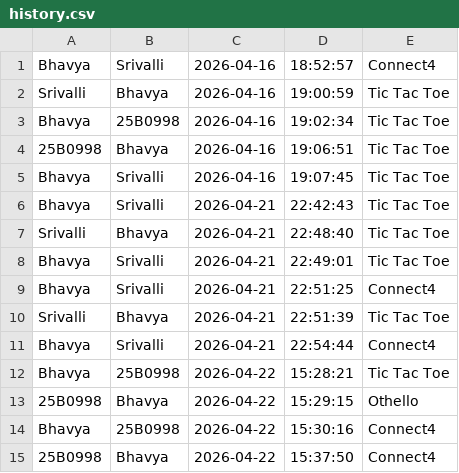
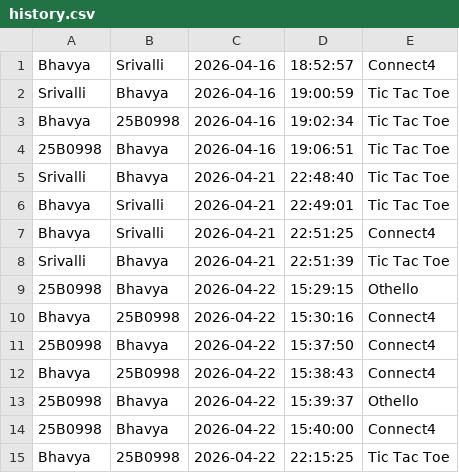
Before and after one commit to bhavya2816/SSL_Project_Mini-game-hub, a CSV file: history.csv, drawn as a sheet; only a part is shown; the shorter side is filled out with more unchanged rows; the diff covers the shown part only.

```diff
--- a/history.csv
+++ b/history.csv
@@ -4,4 +4,2 @@ Bhavya,25B0998,2026-04-16,19:02:34,Tic Tac Toe
 25B0998,Bhavya,2026-04-16,19:06:51,Tic Tac Toe
-Bhavya,Srivalli,2026-04-16,19:07:45,Tic Tac Toe
-Bhavya,Srivalli,2026-04-21,22:42:43,Tic Tac Toe
 Srivalli,Bhavya,2026-04-21,22:48:40,Tic Tac Toe
@@ -10,4 +8,2 @@ Bhavya,Srivalli,2026-04-21,22:51:25,Connect4
 Srivalli,Bhavya,2026-04-21,22:51:39,Tic Tac Toe
-Bhavya,Srivalli,2026-04-21,22:54:44,Connect4
-Bhavya,25B0998,2026-04-22,15:28:21,Tic Tac Toe
 25B0998,Bhavya,2026-04-22,15:29:15,Othello
```
Also changed, not shown: 18 added rows and 17 removed rows elsewhere in this file, 16 other files.
